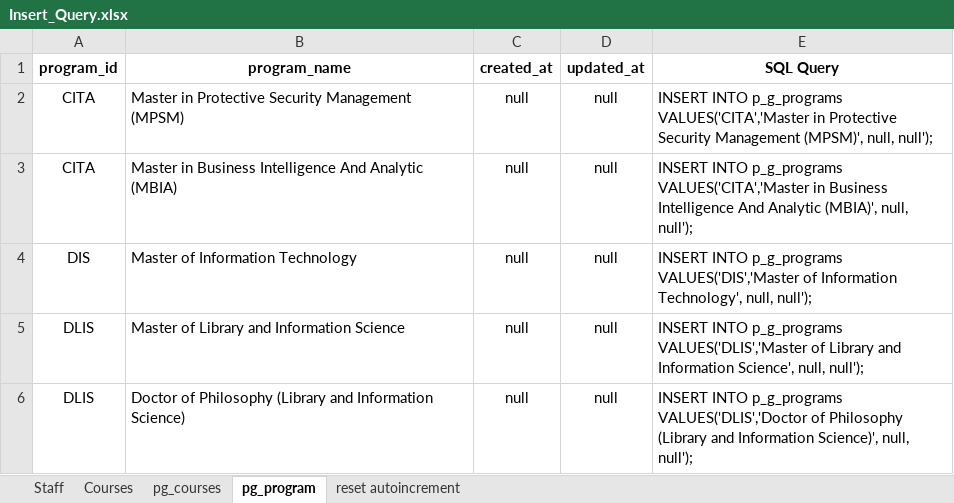
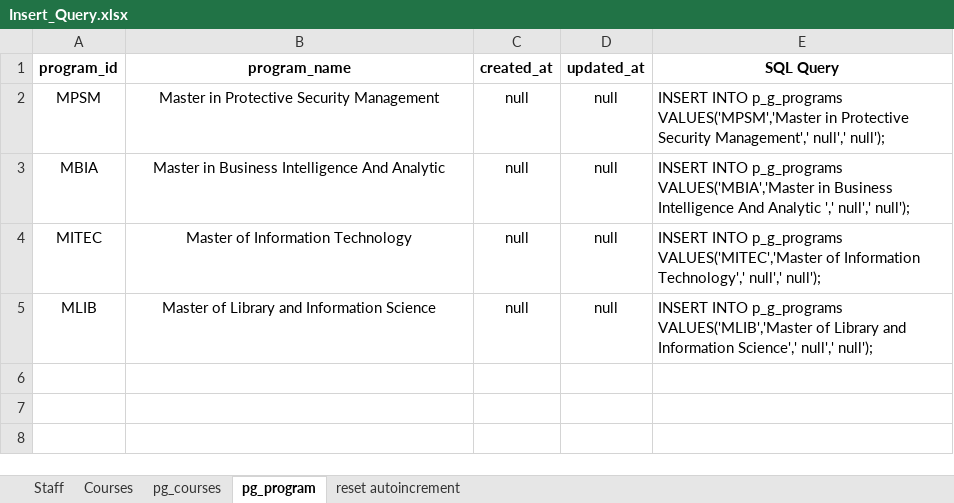
Before and after one commit to mkazmiiium/kict, an Excel workbook: database/KICT Backup DB/Insert_Query.xlsx, sheet pg_program, drawn as a sheet; values as stored, in another font and other column widths than the file's, no borders; the diff names each change by its address in the sheet, - before the commit and + after, or states it on an @@ line.

```diff
--- a/database/KICT Backup DB/Insert_Query.xlsx (sheet pg_program)
+++ b/database/KICT Backup DB/Insert_Query.xlsx (sheet pg_program)
-A2 (program_id): CITA
+A2 (program_id): MPSM
-B2 (program_name): Master in Protective Security Management (MPSM)
+B2 (program_name): Master in Protective Security Management
-B2:B5 alignment: left
+B2:B5 alignment: center
-E2 (SQL Query): …INTO p_g_programs VALUES('CITA','Master in Protective Security Management (MPSM)', null, null');
+E2 (SQL Query): …INTO p_g_programs VALUES('MPSM','Master in Protective Security Management',' null',' null');
-A3 (program_id): CITA
+A3 (program_id): MBIA
-B3 (program_name): …And Analytic (MBIA)
+B3 (program_name): …And Analytic
-E3 (SQL Query): …INTO p_g_programs VALUES('CITA','Master in Business Intelligence And Analytic (MBIA)', null, null');
+E3 (SQL Query): …INTO p_g_programs VALUES('MBIA','Master in Business Intelligence And Analytic ',' null',' null');
-A4 (program_id): DIS
+A4 (program_id): MITEC
-E4 (SQL Query): …INTO p_g_programs VALUES('DIS','Master of Information Technology', null, null');
+E4 (SQL Query): …INTO p_g_programs VALUES('MITEC','Master of Information Technology',' null',' null');
-A5 (program_id): DLIS
+A5 (program_id): MLIB
-E5 (SQL Query): …INTO p_g_programs VALUES('DLIS','Master of Library and Information Science', null, null');
+E5 (SQL Query): …INTO p_g_programs VALUES('MLIB','Master of Library and Information Science',' null',' null');
-row 6: DLIS | Doctor of Philosophy (Library and Information Science) | null | null | INSERT INTO p_g_programs VALUES('DLIS','Doctor of Philosophy (Library and Information Science)', null, null');
```
Also changed, not shown: sheet pg_courses, sheet Staff, 3 other files.
